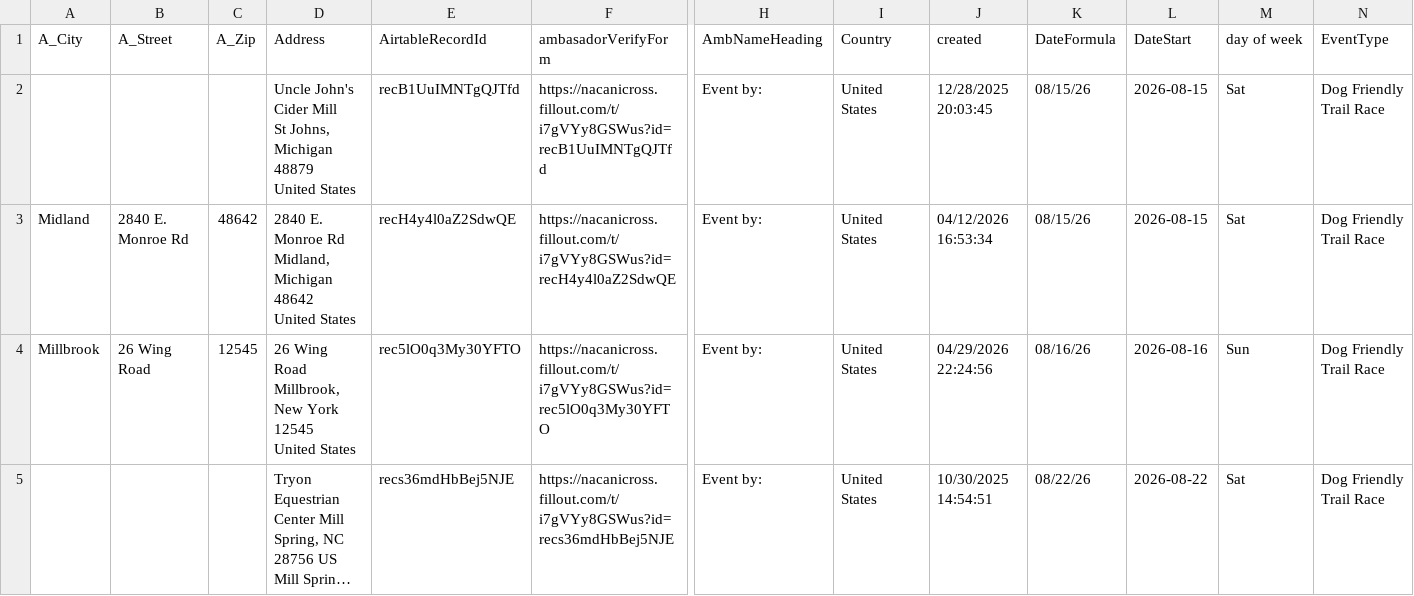
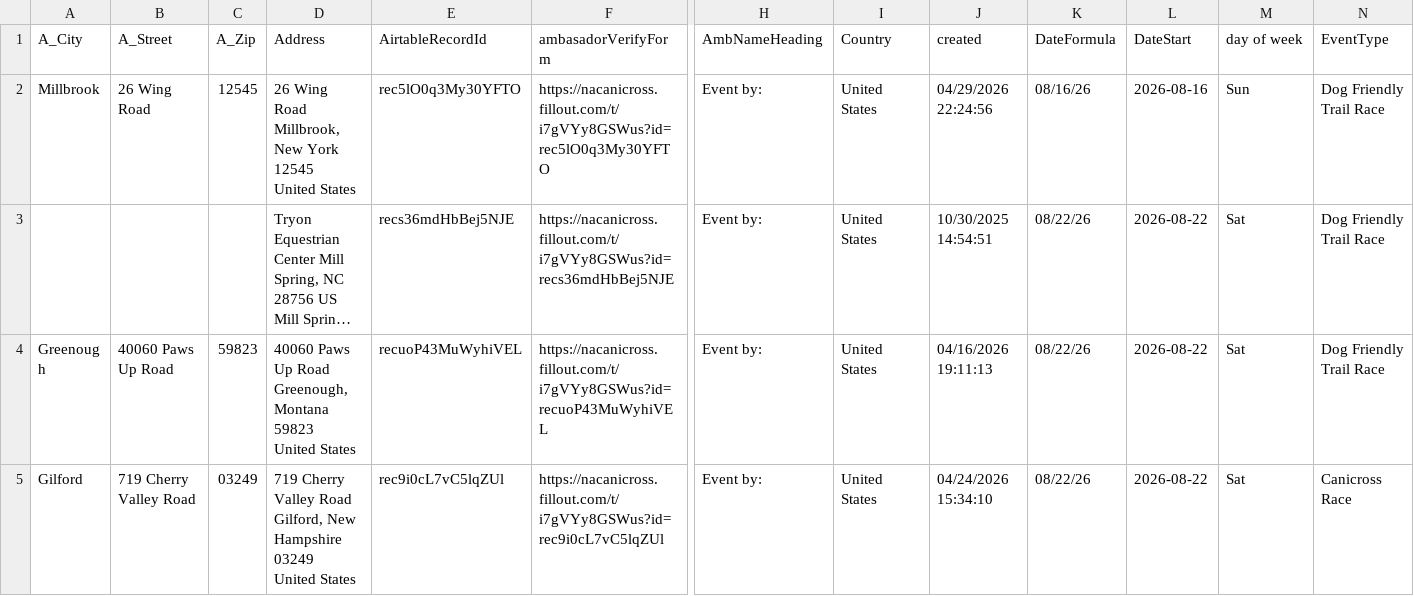
Before and after one commit to kyle-kemper/test-map, a CSV file: NonAmbassador_ActiveDates copy.csv, drawn as a sheet; only a part is shown, gaps mark what is left out; the shorter side is filled out with more unchanged rows; long unchanged cells end in …; rows hold the shown columns only; ↵ is a line break in a cell; the diff names each change by its address in the sheet, - before the commit and + after, or states it on an @@ line.

```diff
--- a/NonAmbassador_ActiveDates copy.csv
+++ b/NonAmbassador_ActiveDates copy.csv
-row 2:  |  |  | Uncle John's Cider Mill ↵ St Johns, Michigan 48879 ↵ United States | recB1UuIMNTgQJTfd | https://nacanicross.fillout.com/t/i7gVYy8GSWus?id=recB1UuIMNTgQJTfd | Event by: | United States | 12/28/2025 20:03:45 | 08/15/26 | 2026-08-15 | Sat | Dog Friendly Trail Race
-row 3: Midland | 2840 E. Monroe Rd | 48642 | 2840 E. Monroe Rd ↵ Midland, Michigan 48642 ↵ United States | recH4y4l0aZ2SdwQE | https://nacanicross.fillout.com/t/i7gVYy8GSWus?id=recH4y4l0aZ2SdwQE | Event by: | United States | 04/12/2026 16:53:34 | 08/15/26 | 2026-08-15 | Sat | Dog Friendly Trail Race
```
